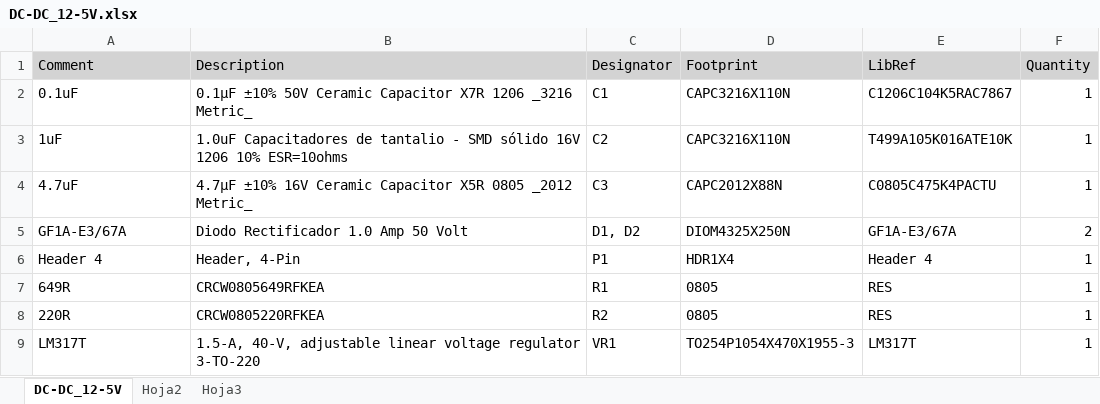
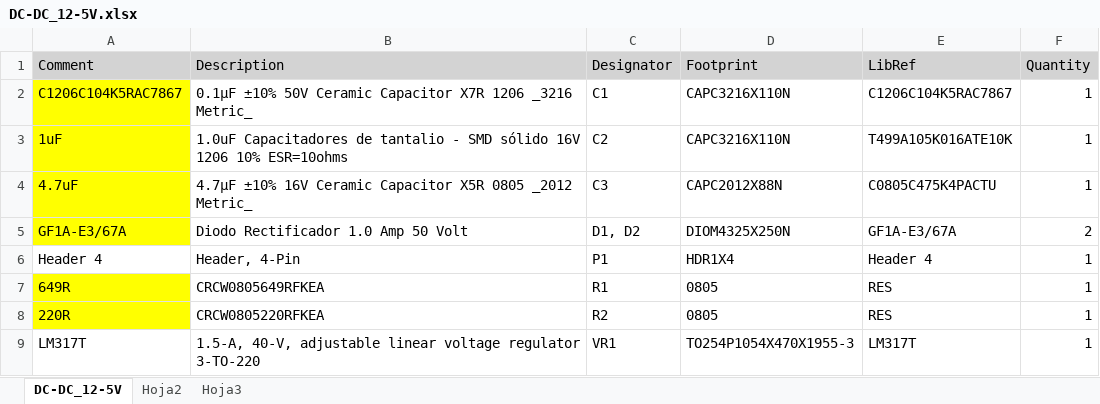
Before and after one commit to insulinas97/Miscellaneous, an Excel workbook: DC-DC_12-5v/HW/Manufacture/DC-DC_12-5V.xlsx, sheet DC-DC_12-5V, drawn as a sheet; values as stored, in another font and other column widths than the file's, no borders; the diff names each change by its address in the sheet, - before the commit and + after, or states it on an @@ line.

```diff
--- a/DC-DC_12-5v/HW/Manufacture/DC-DC_12-5V.xlsx (sheet DC-DC_12-5V)
+++ b/DC-DC_12-5v/HW/Manufacture/DC-DC_12-5V.xlsx (sheet DC-DC_12-5V)
-A2 (Comment): 0.1uF
+A2 (Comment): C1206C104K5RAC7867
-A2:A5 fill: none
+A2:A5 fill: #FFFF00
-A7:A8 fill: none
+A7:A8 fill: #FFFF00
```
Also changed, not shown: 2 other files.
